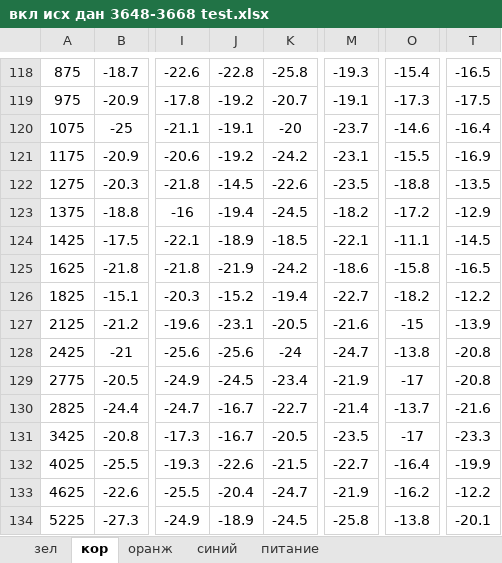
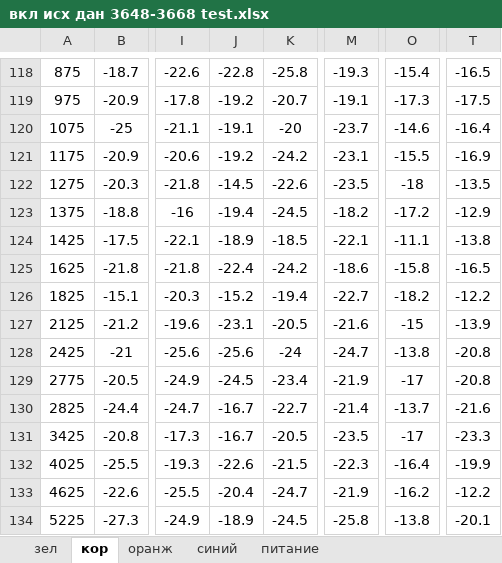
Before and after one commit to vster/Excel, an Excel workbook: develop/aep/calc/вкл исх дан 3648-3668 test.xlsx, sheet кор, drawn as a sheet; only a part is shown, gaps mark what is left out; values as stored, in another font and other column widths than the file's, no borders; charts and pictures not drawn; the diff names each change by its address in the sheet, - before the commit and + after, or states it on an @@ line.

```diff
--- a/develop/aep/calc/вкл исх дан 3648-3668 test.xlsx (sheet кор)
+++ b/develop/aep/calc/вкл исх дан 3648-3668 test.xlsx (sheet кор)
-O122: -18.8
+O122: -18
-T124: -14.5
+T124: -13.8
-J125: -21.9
+J125: -22.4
-M132: -22.7
+M132: -22.3
```
Also changed, not shown: sheet зел, sheet оранж, sheet синий, sheet питание, charts or pictures, develop/aep/calc/вкл_таб_3648-3668 test.xlsm.
